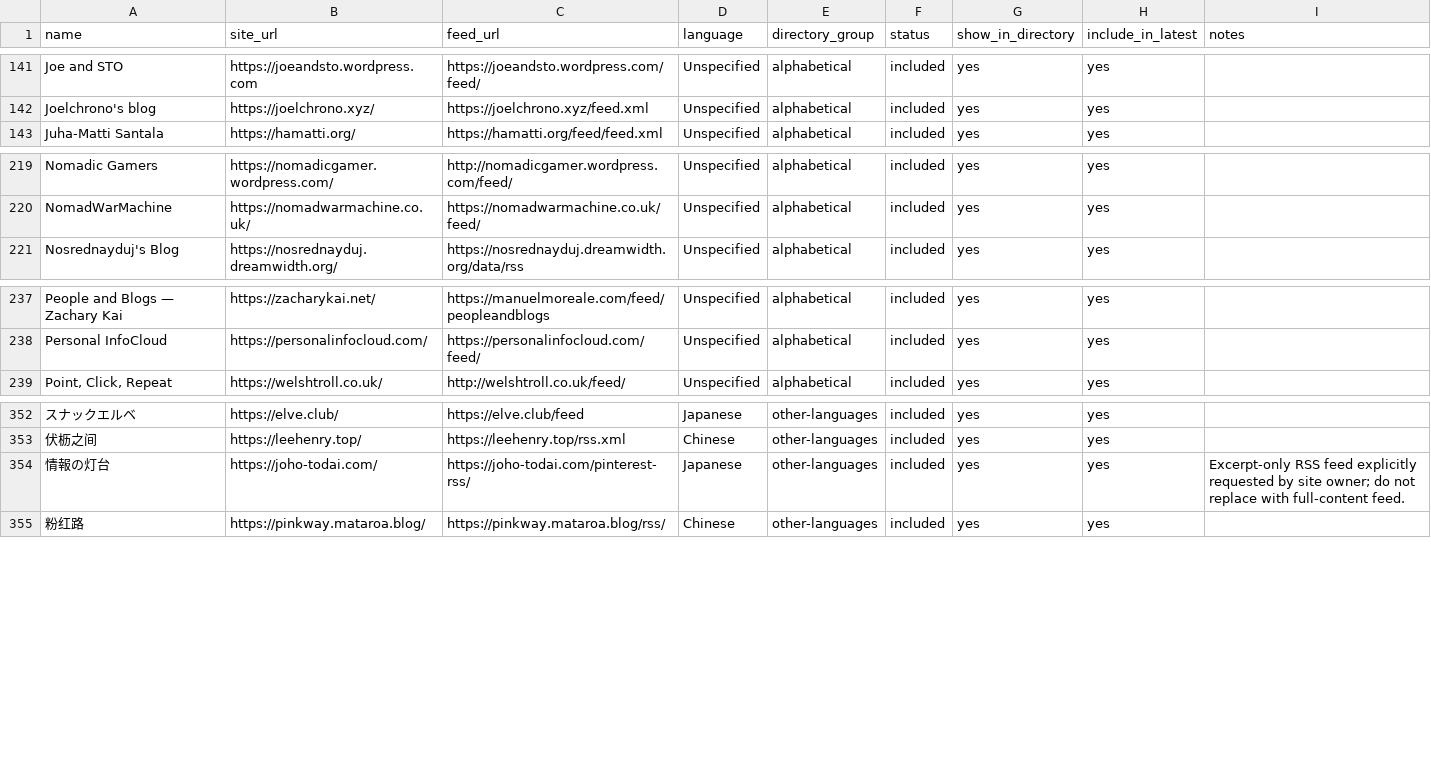
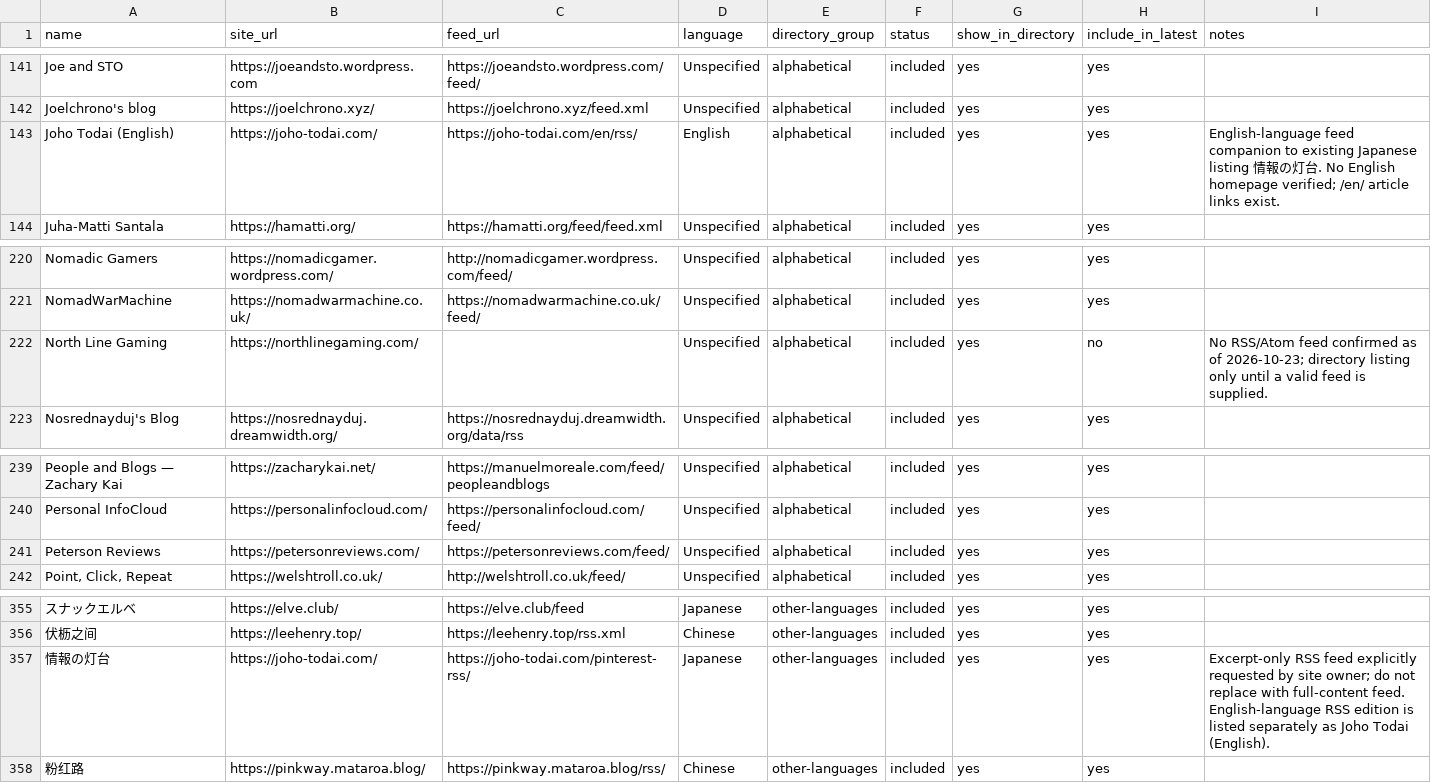
Before and after one commit to RexKoenig/blaugust-recent-posts, a CSV file: data/blogs.csv, drawn as a sheet; only a part is shown, gaps mark what is left out; addresses are those after the commit; the diff names each change by its address in the sheet, - before the commit and + after, or states it on an @@ line.

Commit message:
Add files via upload

```diff
--- a/data/blogs.csv
+++ b/data/blogs.csv
+row 143: Joho Todai (English) | https://joho-todai.com/ | https://joho-todai.com/en/rss/ | English | alphabetical | included | yes | yes | English-language feed companion to existing Japanese listing 情報の灯台. No English homepage verified; /en/ article links exist.
+row 222: North Line Gaming | https://northlinegaming.com/ |  | Unspecified | alphabetical | included | yes | no | No RSS/Atom feed confirmed as of 2026-10-23; directory listing only until a valid feed is supplied.
+row 241: Peterson Reviews | https://petersonreviews.com/ | https://petersonreviews.com/feed/ | Unspecified | alphabetical | included | yes | yes
-I357 (notes): …full-content feed.
+I357 (notes): …full-content feed. English-language RSS edition is listed separately as Joho Todai (English).
```
